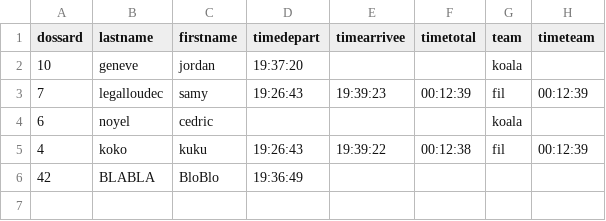
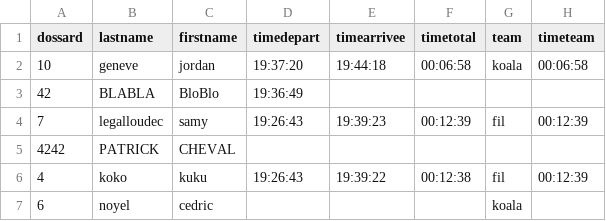
Before and after one commit to CedricNoyel/react-chronorun, a CSV file: src/app-server/excels/result.csv, drawn as a sheet.

```diff
--- a/src/app-server/excels/result.csv
+++ b/src/app-server/excels/result.csv
@@ -1,6 +1,7 @@
 dossard;lastname;firstname;timedepart;timearrivee;timetotal;team;timeteam
-10;geneve;jordan;19:37:20;;;koala;
+10;geneve;jordan;19:37:20;19:44:18;00:06:58;koala;00:06:58
+42;BLABLA;BloBlo;19:36:49;;;;
 7;legalloudec;samy;19:26:43;19:39:23;00:12:39;fil;00:12:39
+4242;PATRICK;CHEVAL;;;;;
+4;koko;kuku;19:26:43;19:39:22;00:12:38;fil;00:12:39
 6;noyel;cedric;;;;koala;
-4;koko;kuku;19:26:43;19:39:22;00:12:38;fil;00:12:39
-42;BLABLA;BloBlo;19:36:49;;;;
```
Also changed, not shown: 3 other files.
